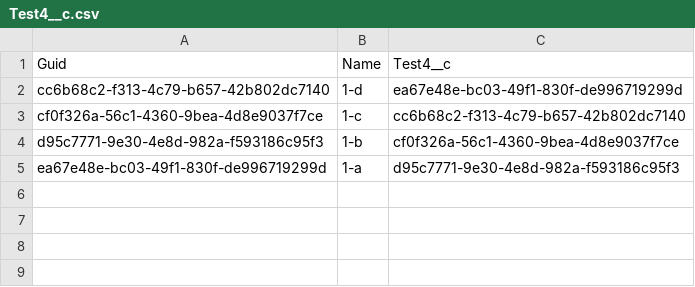
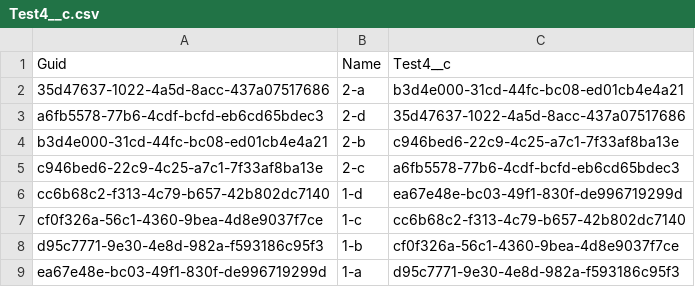
Before and after one commit to wclapier/release-test, a CSV file: Test4__c.csv, drawn as a sheet.

```diff
--- a/Test4__c.csv
+++ b/Test4__c.csv
@@ -1,2 +1,6 @@
 "Guid","Name","Test4__c"
+35d47637-1022-4a5d-8acc-437a07517686,2-a,b3d4e000-31cd-44fc-bc08-ed01cb4e4a21
+a6fb5578-77b6-4cdf-bcfd-eb6cd65bdec3,2-d,35d47637-1022-4a5d-8acc-437a07517686
+b3d4e000-31cd-44fc-bc08-ed01cb4e4a21,2-b,c946bed6-22c9-4c25-a7c1-7f33af8ba13e
+c946bed6-22c9-4c25-a7c1-7f33af8ba13e,2-c,a6fb5578-77b6-4cdf-bcfd-eb6cd65bdec3
 cc6b68c2-f313-4c79-b657-42b802dc7140,1-d,ea67e48e-bc03-49f1-830f-de996719299d
```
Also changed, not shown: Test1__c.csv, Test2__c.csv, 1 other file.
